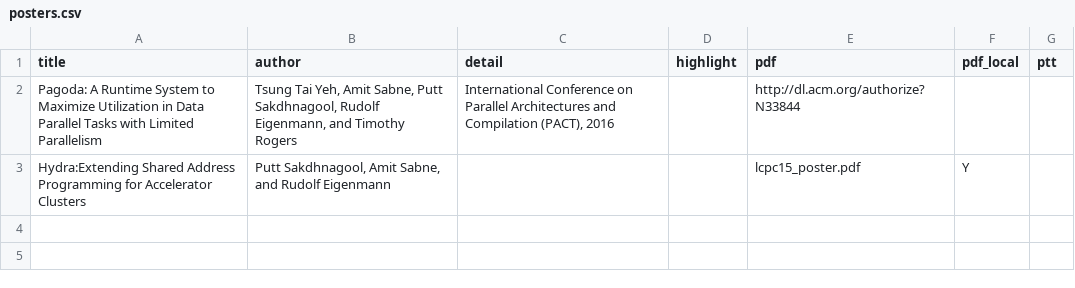
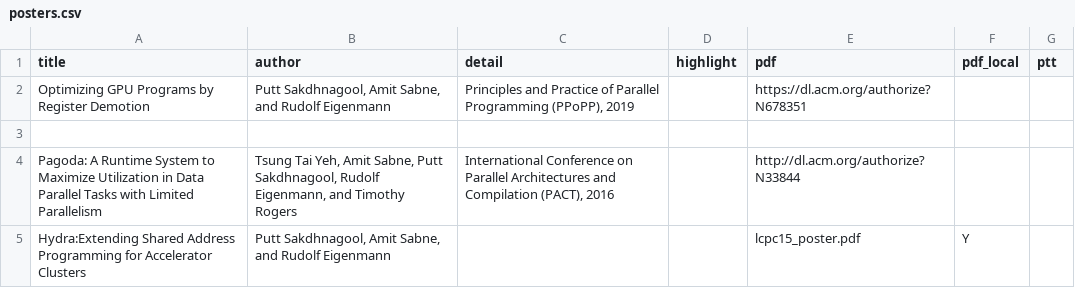
Before and after one commit to puttsk/puttsk.github.io, a CSV file: _data/posters.csv, drawn as a sheet; the diff names each change by its address in the sheet, - before the commit and + after, or states it on an @@ line.

Commit message:
Update poster

```diff
--- a/_data/posters.csv
+++ b/_data/posters.csv
+row 2: Optimizing GPU Programs by Register Demotion | Putt Sakdhnagool, Amit Sabne, and Rudolf Eigenmann | Principles and Practice of Parallel Programming (PPoPP), 2019 |  | https://dl.acm.org/authorize?N678351
+row 3: (empty)
```
